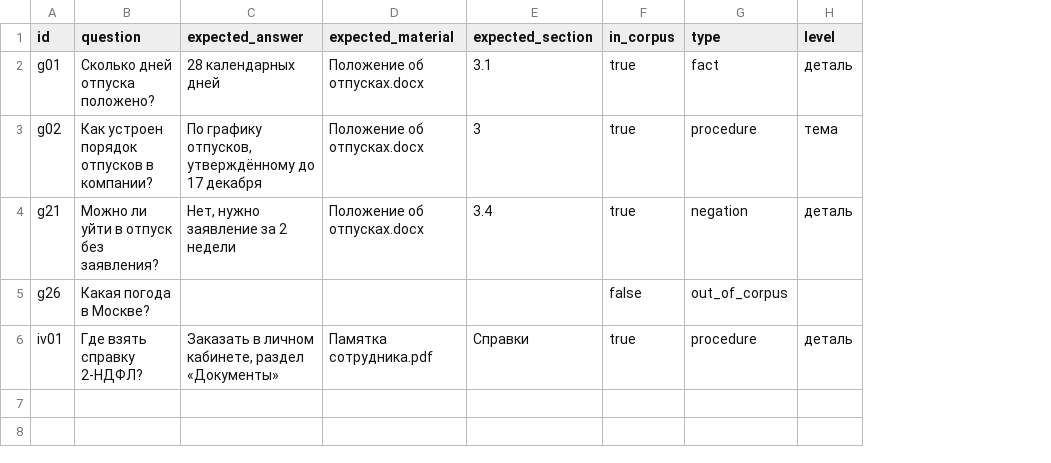
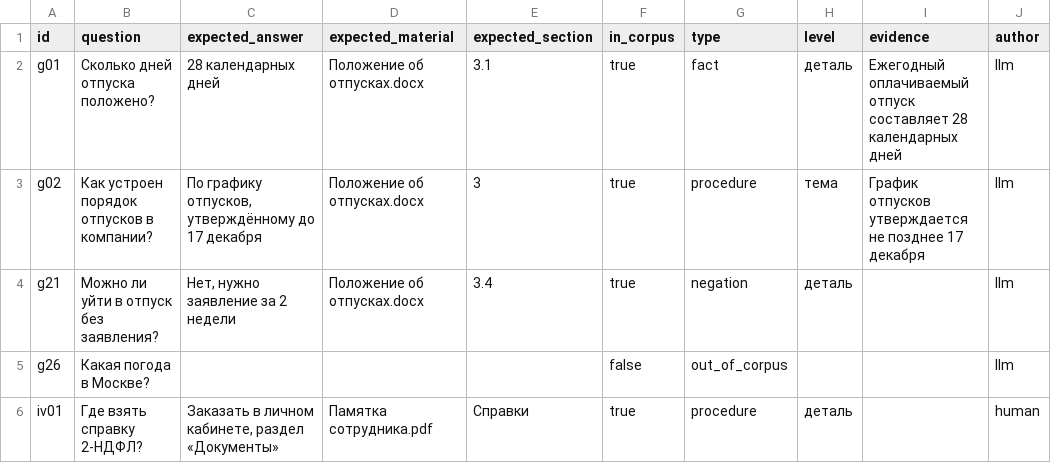
Before and after one commit to stepankovner/corp-ed, a CSV file: eval/golden.example.csv, drawn as a sheet; the diff names each change by its address in the sheet, - before the commit and + after, or states it on an @@ line.

```diff
--- a/eval/golden.example.csv
+++ b/eval/golden.example.csv
+column I (evidence), rows 2-3: Ежегодный оплачиваемый отпуск составляет 28 календарных дней | График отпусков утверждается не позднее 17 декабря
+column J (author), rows 2-6: llm | llm | llm | llm | human
```
Also changed, not shown: 5 other files.
